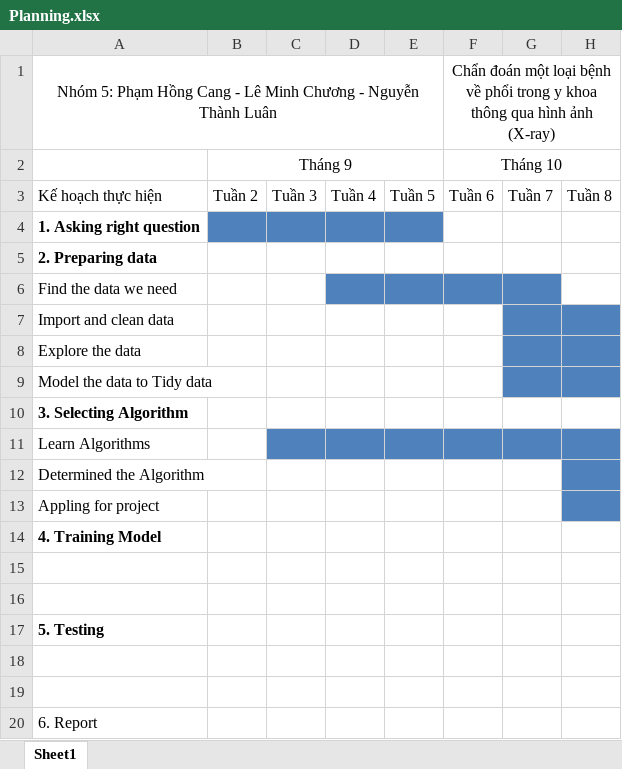
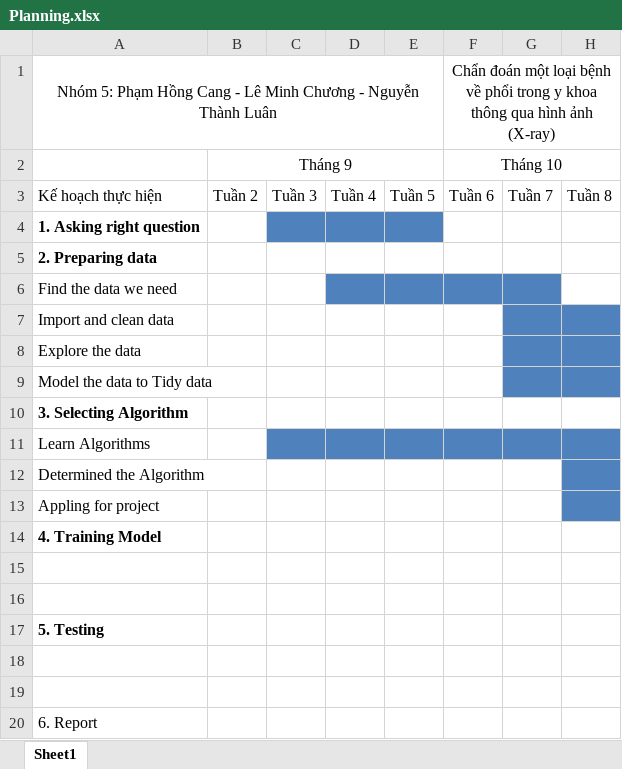
Before and after one commit to canqpham/machine_learning, an Excel workbook: Planning.xlsx, sheet Sheet1, drawn as a sheet; only a part is shown; values as stored, in another font and other column widths than the file's, no borders; the diff names each change by its address in the sheet, - before the commit and + after, or states it on an @@ line.

```diff
--- a/Planning.xlsx (sheet Sheet1)
+++ b/Planning.xlsx (sheet Sheet1)
-B4 fill: #4F81BD
+B4 fill: none
```
Also changed, not shown: 1 other file.
